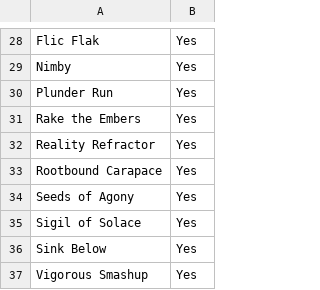
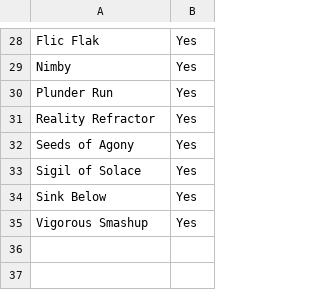
Before and after one commit to fabrary/cards, a CSV file: packages/cards/scripts/Shared/legality/Silver Age legality - Overrides.csv, drawn as a sheet; only a part is shown, gaps mark what is left out.

Commit message:
update silver age legality

```diff
--- a/packages/cards/scripts/Shared/legality/Silver Age legality - Overrides.csv
+++ b/packages/cards/scripts/Shared/legality/Silver Age legality - Overrides.csv
@@ -30,5 +30,3 @@ Nimby,Yes
 Plunder Run,Yes
-Rake the Embers,Yes
 Reality Refractor,Yes
-Rootbound Carapace,Yes
 Seeds of Agony,Yes
```
Also changed, not shown: 5 other files.
